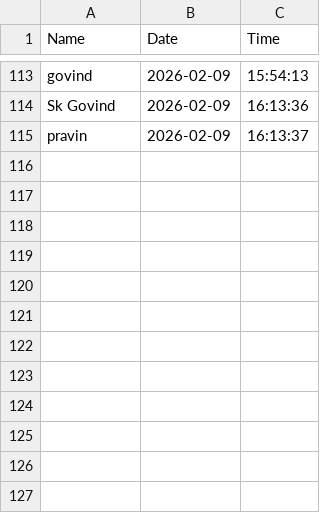
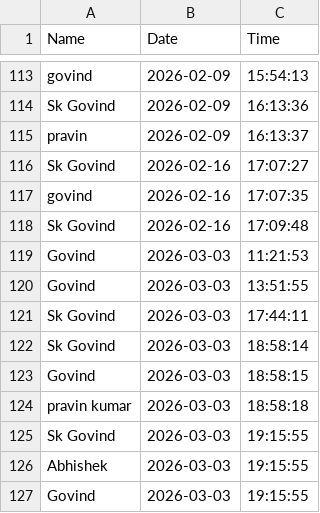
Before and after one commit to govindkumarsahu/smart-attendance-system-using-face-recognition, a CSV file: attendance.csv, drawn as a sheet; only a part is shown, gaps mark what is left out.

```diff
--- a/attendance.csv
+++ b/attendance.csv
@@ -115 +115,13 @@ Sk Govind,2026-02-09,16:13:36
 pravin,2026-02-09,16:13:37
+Sk Govind,2026-02-16,17:07:27
+govind,2026-02-16,17:07:35
+Sk Govind,2026-02-16,17:09:48
+Govind,2026-03-03,11:21:53
+Govind,2026-03-03,13:51:55
+Sk Govind,2026-03-03,17:44:11
+Sk Govind,2026-03-03,18:58:14
+Govind,2026-03-03,18:58:15
+pravin kumar,2026-03-03,18:58:18
+Sk Govind,2026-03-03,19:15:55
+Abhishek,2026-03-03,19:15:55
+Govind,2026-03-03,19:15:55
```
Also changed, not shown: 36 other files.
